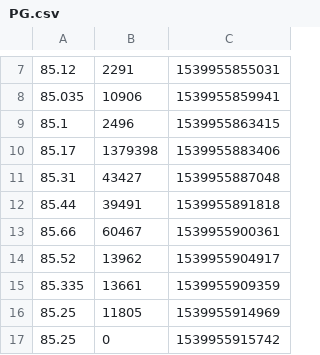
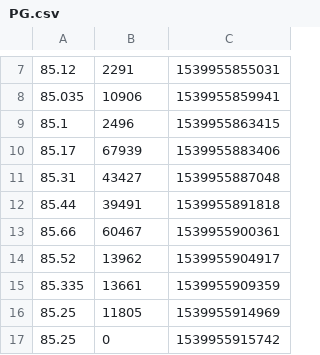
Before and after one commit to a-maggioni/quotes-downloader, a CSV file: data/PG.csv, drawn as a sheet; only a part is shown, gaps mark what is left out.

```diff
--- a/data/PG.csv
+++ b/data/PG.csv
@@ -9,3 +9,3 @@
 85.1,2496,1539955863415
-85.17,1379398,1539955883406
+85.17,67939,1539955883406
 85.31,43427,1539955887048
```
Also changed, not shown: data/MSFT.csv, data/ORCL.csv, 1 other file.
